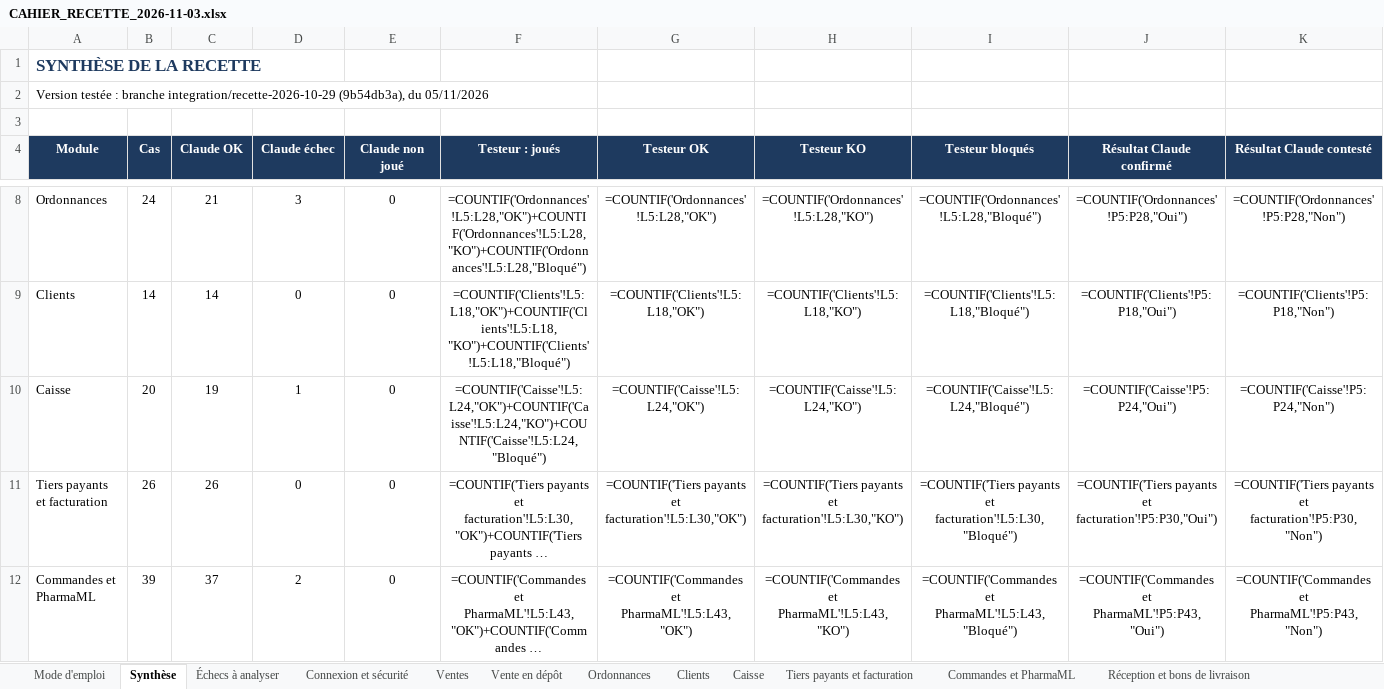
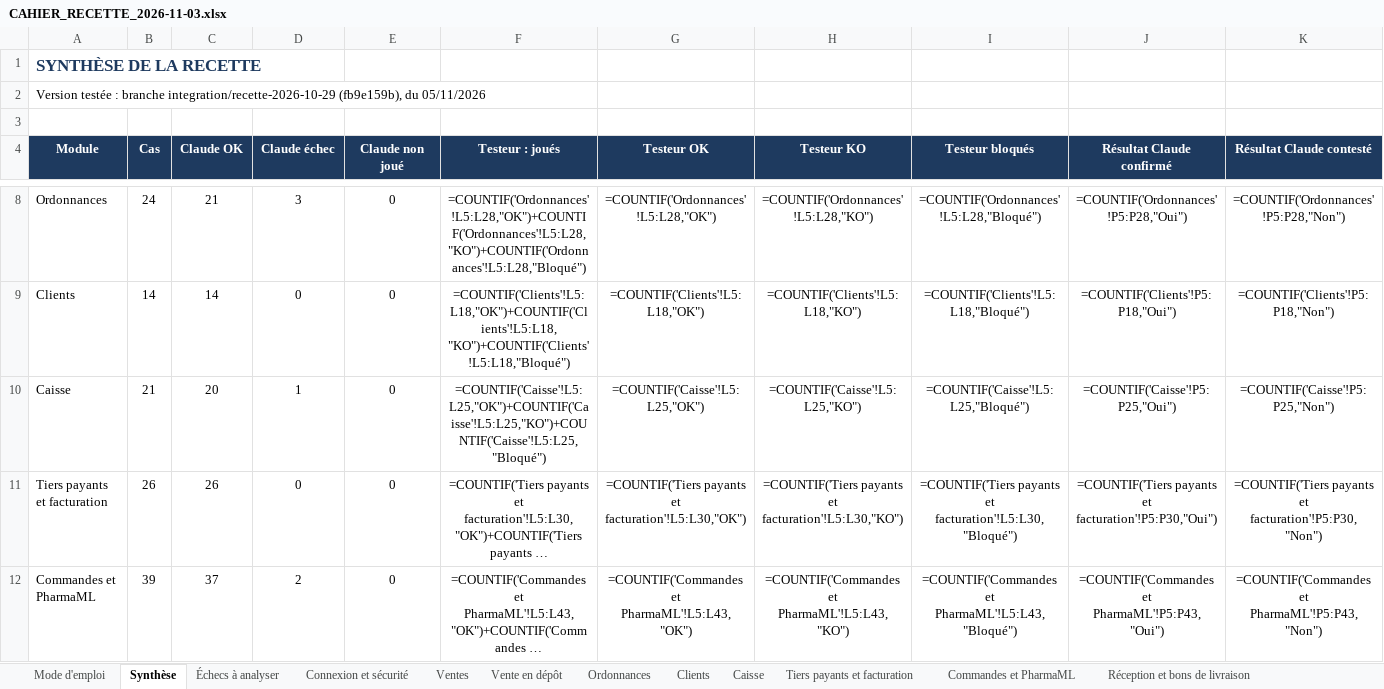
Before and after one commit to airm5500/prestige, an Excel workbook: docs/notices/codex-serie-2026-11-03/CAHIER_RECETTE_2026-11-03.xlsx, sheet Synthèse, drawn as a sheet; only a part is shown, gaps mark what is left out; long unchanged cells end in …; values as stored, in another font and other column widths than the file's, no borders; formulas without a stored value are shown as written; the diff covers the shown part only; the diff names each change by its address in the sheet, - before the commit and + after, or states it on an @@ line.

```diff
--- a/docs/notices/codex-serie-2026-11-03/CAHIER_RECETTE_2026-11-03.xlsx (sheet Synthèse)
+++ b/docs/notices/codex-serie-2026-11-03/CAHIER_RECETTE_2026-11-03.xlsx (sheet Synthèse)
-A2 (Module): …branche integration/recette-2026-10-29 (9b54db3a), du 05/11/2026
+A2 (Module): …branche integration/recette-2026-10-29 (fb9e159b), du 05/11/2026
-B10 (Cas): 20
+B10 (Cas): 21
-C10 (Claude OK): 19
+C10 (Claude OK): 20
-F10 (Testeur : joués): =COUNTIF('Caisse'!L5:L24,"OK")+COUNTIF('Caisse'!L5:L24,"KO")+COUNTIF('Caisse'!L5:L24,"Bloqué")
+F10 (Testeur : joués): =COUNTIF('Caisse'!L5:L25,"OK")+COUNTIF('Caisse'!L5:L25,"KO")+COUNTIF('Caisse'!L5:L25,"Bloqué")
-G10 (Testeur OK): =COUNTIF('Caisse'!L5:L24,"OK")
+G10 (Testeur OK): =COUNTIF('Caisse'!L5:L25,"OK")
-H10 (Testeur KO): =COUNTIF('Caisse'!L5:L24,"KO")
+H10 (Testeur KO): =COUNTIF('Caisse'!L5:L25,"KO")
-I10 (Testeur bloqués): =COUNTIF('Caisse'!L5:L24,"Bloqué")
+I10 (Testeur bloqués): =COUNTIF('Caisse'!L5:L25,"Bloqué")
-J10 (Résultat Claude confirmé): =COUNTIF('Caisse'!P5:P24,"Oui")
+J10 (Résultat Claude confirmé): =COUNTIF('Caisse'!P5:P25,"Oui")
-K10 (Résultat Claude contesté): =COUNTIF('Caisse'!P5:P24,"Non")
+K10 (Résultat Claude contesté): =COUNTIF('Caisse'!P5:P25,"Non")
```
Also changed, not shown: 8 edited cells elsewhere in this sheet, sheet Caisse, sheet Ressources humaines et pointage, sheet Ventes, sheet Tiers payants et facturation, sheet Clients, sheet Mode d'emploi, 16 more sheets, docs/recette/CAHIER_RECETTE_2026-11-03.xlsx, 1 other file.
